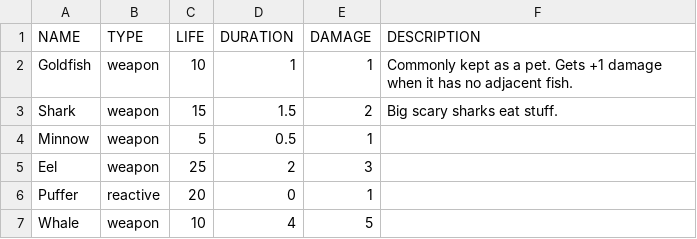
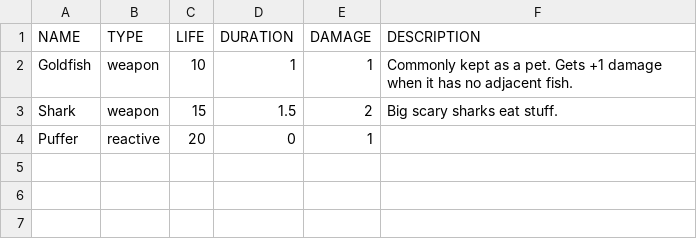
Before and after one commit to fahseltc/golang-fish-autobattler, a CSV file: data/fish/initial_fish.csv (was data/attacking_fish.csv), drawn as a sheet.

```diff
--- a/data/attacking_fish.csv
+++ b/data/fish/initial_fish.csv
@@ -3,5 +3,2 @@ Goldfish,weapon,10,1,1,Commonly kept as a pet. Gets +1 damage when it has no adj
 Shark,weapon,15,1.5,2,Big scary sharks eat stuff.
-Minnow,weapon,5,0.5,1,
-Eel,weapon,25,2,3,
 Puffer,reactive,20,0,1,
-Whale,weapon,10,4,5,
```
Also changed, not shown: 23 other files.
